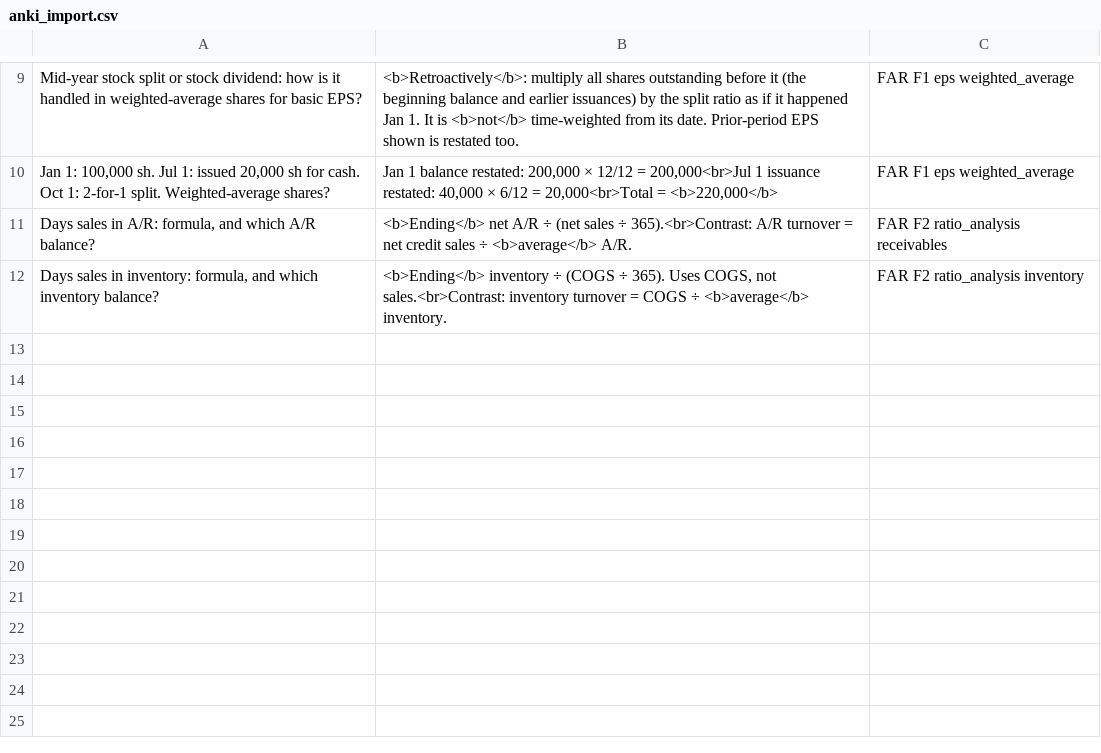
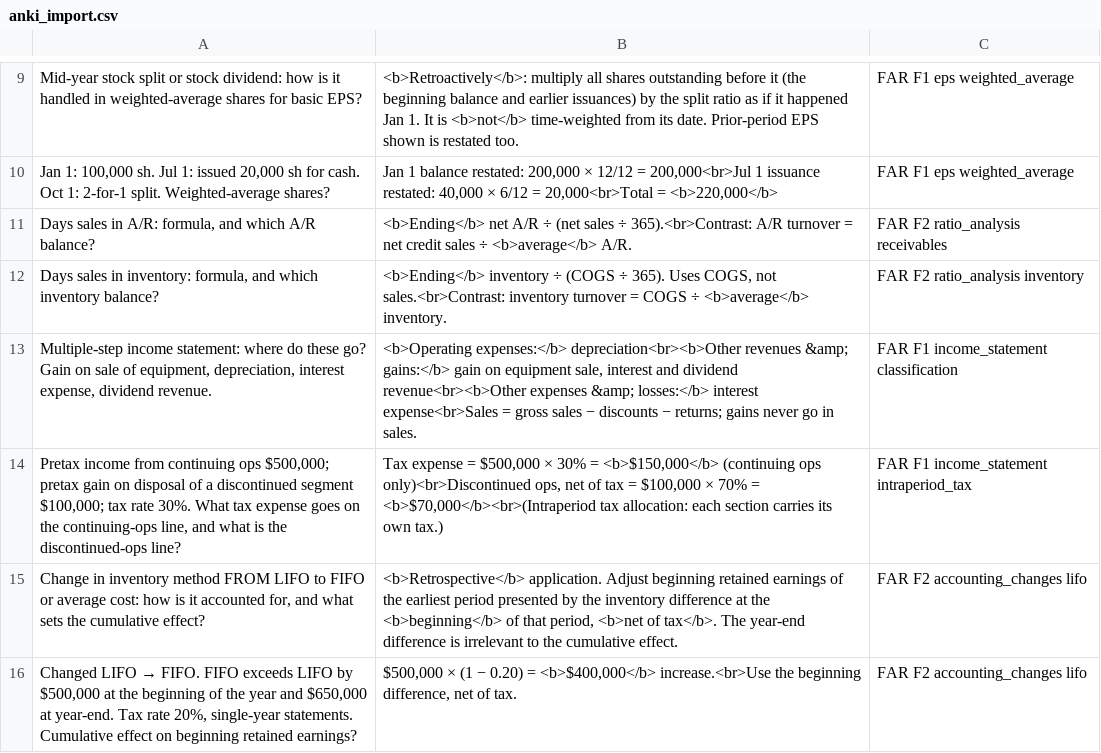
Before and after one commit to kylenilson05/claude, a CSV file: anki_import.csv, drawn as a sheet; only a part is shown, gaps mark what is left out.

```diff
--- a/anki_import.csv
+++ b/anki_import.csv
@@ -12 +12,5 @@
 "Days sales in inventory: formula, and which inventory balance?","<b>Ending</b> inventory ÷ (COGS ÷ 365). Uses COGS, not sales.<br>Contrast: inventory turnover = COGS ÷ <b>average</b> inventory.","FAR F2 ratio_analysis inventory"
+"Multiple-step income statement: where do these go? Gain on sale of equipment, depreciation, interest expense, dividend revenue.","<b>Operating expenses:</b> depreciation<br><b>Other revenues &amp; gains:</b> gain on equipment sale, interest and dividend revenue<br><b>Other expenses &amp; losses:</b> interest expense<br>Sales = gross sales − discounts − returns; gains never go in sales.","FAR F1 income_statement classification"
+"Pretax income from continuing ops $500,000; pretax gain on disposal of a discontinued segment $100,000; tax rate 30%. What tax expense goes on the continuing-ops line, and what is the discontinued-ops line?","Tax expense = $500,000 × 30% = <b>$150,000</b> (continuing ops only)<br>Discontinued ops, net of tax = $100,000 × 70% = <b>$70,000</b><br>(Intraperiod tax allocation: each section carries its own tax.)","FAR F1 income_statement intraperiod_tax"
+"Change in inventory method FROM LIFO to FIFO or average cost: how is it accounted for, and what sets the cumulative effect?","<b>Retrospective</b> application. Adjust beginning retained earnings of the earliest period presented by the inventory difference at the <b>beginning</b> of that period, <b>net of tax</b>. The year-end difference is irrelevant to the cumulative effect.","FAR F2 accounting_changes lifo"
+"Changed LIFO → FIFO. FIFO exceeds LIFO by $500,000 at the beginning of the year and $650,000 at year-end. Tax rate 20%, single-year statements. Cumulative effect on beginning retained earnings?","$500,000 × (1 − 0.20) = <b>$400,000</b> increase.<br>Use the beginning difference, net of tax.","FAR F2 accounting_changes lifo"
```
Also changed, not shown: miss_log.csv, 5 other files.
